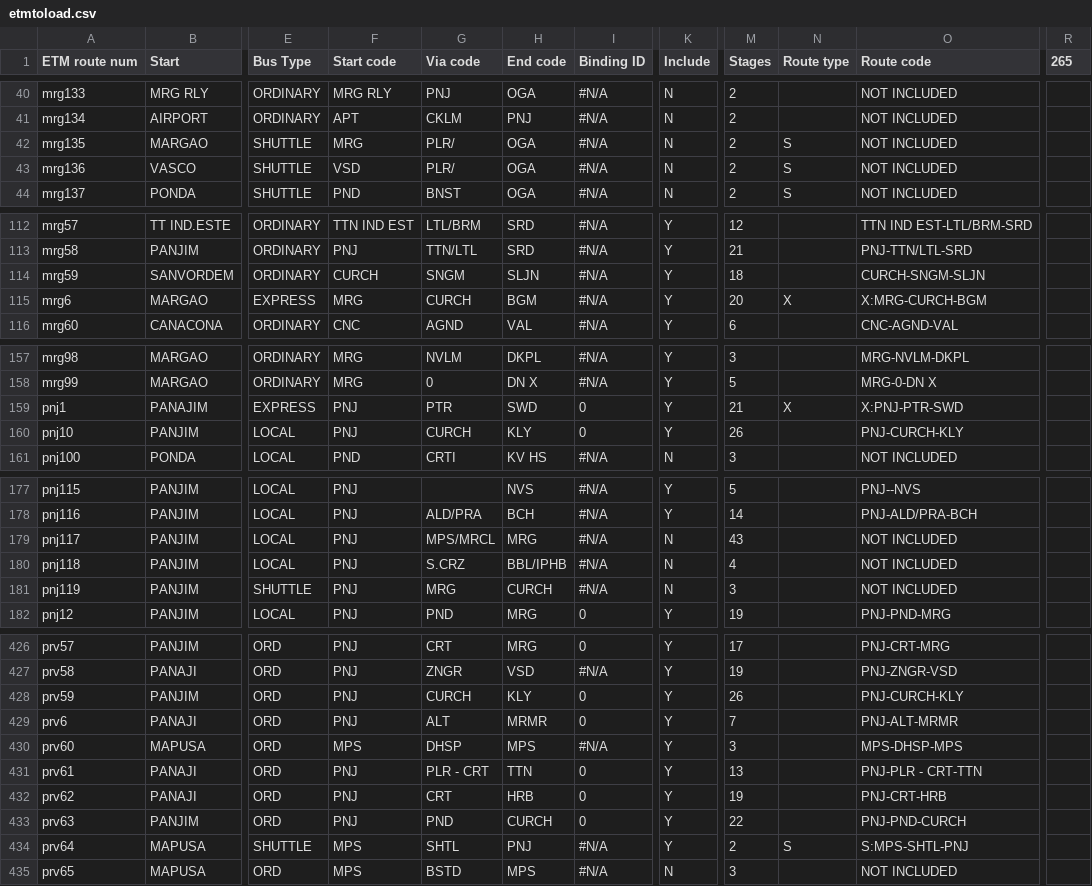
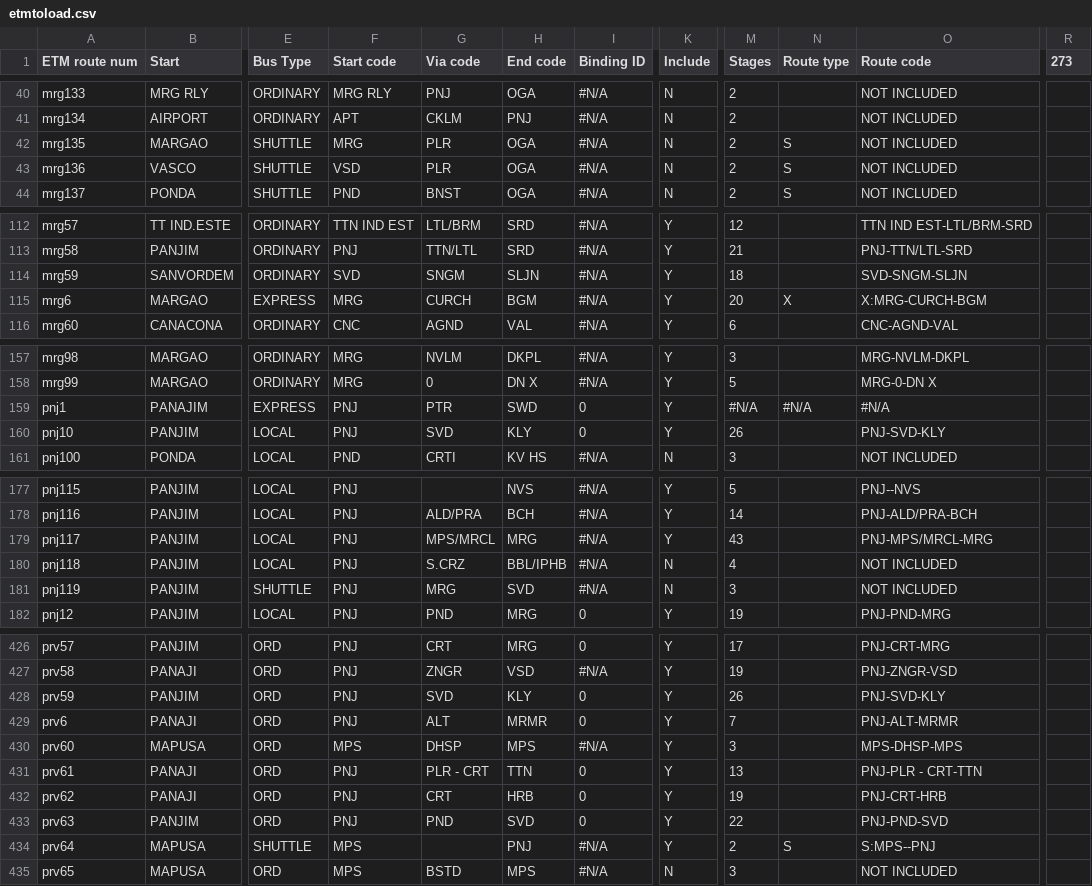
Before and after one commit to yashgt/raloa1, a CSV file: data/ktc/etmtoload.csv, drawn as a sheet; only a part is shown, gaps mark what is left out; the diff covers the shown part only; the diff names each change by its address in the sheet, - before the commit and + after, or states it on an @@ line.

```diff
--- a/data/ktc/etmtoload.csv
+++ b/data/ktc/etmtoload.csv
-R1: 265
+R1: 273
-G42:G43 (Via code): PLR/
+G42:G43 (Via code): PLR
-F114 (Start code): CURCH
+F114 (Start code): SVD
-O114 (Route code): CURCH-SNGM-SLJN
+O114 (Route code): SVD-SNGM-SLJN
-M159 (Stages): 21
+M159 (Stages): #N/A
-N159 (Route type): X
+N159 (Route type): #N/A
-O159 (Route code): X:PNJ-PTR-SWD
+O159 (Route code): #N/A
-G160 (Via code): CURCH
+G160 (Via code): SVD
-O160 (Route code): PNJ-CURCH-KLY
+O160 (Route code): PNJ-SVD-KLY
-K179 (Include): N
+K179 (Include): Y
-O179 (Route code): NOT INCLUDED
+O179 (Route code): PNJ-MPS/MRCL-MRG
-H181 (End code): CURCH
+H181 (End code): SVD
-G428 (Via code): CURCH
+G428 (Via code): SVD
-O428 (Route code): PNJ-CURCH-KLY
+O428 (Route code): PNJ-SVD-KLY
-H433 (End code): CURCH
+H433 (End code): SVD
-O433 (Route code): PNJ-PND-CURCH
+O433 (Route code): PNJ-PND-SVD
-G434 (Via code): SHTL
+G434 (Via code): (empty)
-O434 (Route code): S:MPS-SHTL-PNJ
+O434 (Route code): S:MPS--PNJ
```
Also changed, not shown: 24 edited cells elsewhere in this file, 5 other files.
